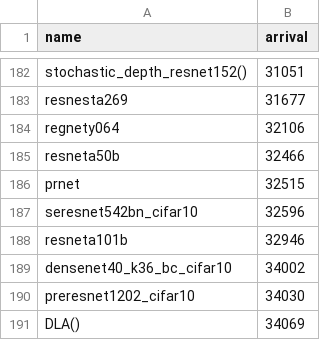
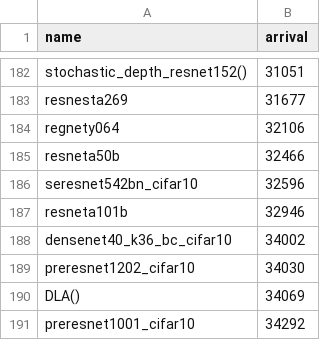
Before and after one commit to SymbioticLab/ModelKeeper, a CSV file: ray_tune/workloads/torchcv_list.csv, drawn as a sheet; only a part is shown, gaps mark what is left out; the shorter side is filled out with more unchanged rows; the diff names each change by its address in the sheet, - before the commit and + after, or states it on an @@ line.

```diff
--- a/ray_tune/workloads/torchcv_list.csv
+++ b/ray_tune/workloads/torchcv_list.csv
-row 186: prnet | 32515
```
Also changed, not shown: 6 other files.
